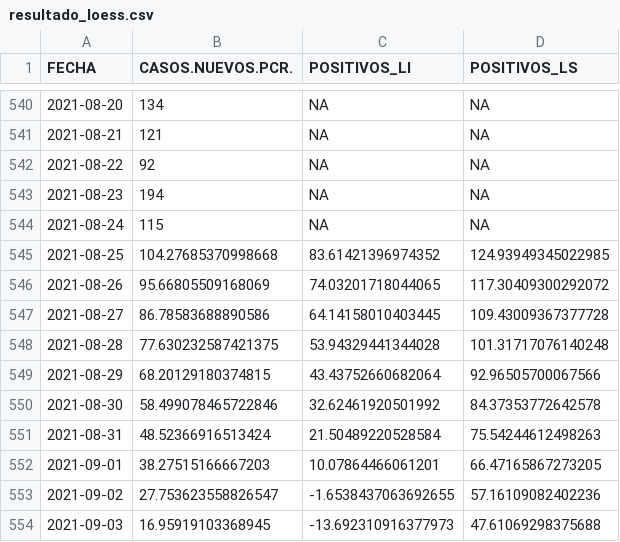
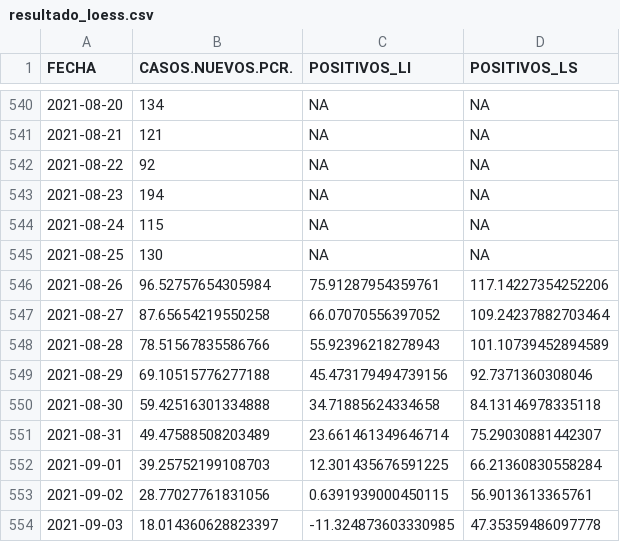
Before and after one commit to icane/covid19-rho, a CSV file: resultado_loess.csv, drawn as a sheet; only a part is shown, gaps mark what is left out; the diff covers the shown part only.

Commit message:
Actualizado a 27/08/2021

```diff
--- a/resultado_loess.csv
+++ b/resultado_loess.csv
@@ -544,11 +544,11 @@ FECHA,CASOS.NUEVOS.PCR.,POSITIVOS_LI,POSITIVOS_LS
 2021-08-24,115,NA,NA
-2021-08-25,104.27685370998668,83.61421396974352,124.93949345022985
-2021-08-26,95.66805509168069,74.03201718044065,117.30409300292072
-2021-08-27,86.78583688890586,64.14158010403445,109.43009367377728
-2021-08-28,77.630232587421375,53.94329441344028,101.31717076140248
-2021-08-29,68.20129180374815,43.43752660682064,92.96505700067566
-2021-08-30,58.499078465722846,32.62461920501992,84.37353772642578
-2021-08-31,48.52366916513424,21.50489220528584,75.54244612498263
-2021-09-01,38.27515166667203,10.07864466061201,66.47165867273205
-2021-09-02,27.753623558826547,-1.6538437063692655,57.16109082402236
-2021-09-03,16.95919103368945,-13.692310916377973,47.61069298375688
+2021-08-25,130,NA,NA
+2021-08-26,96.52757654305984,75.91287954359761,117.14227354252206
+2021-08-27,87.65654219550258,66.07070556397052,109.24237882703464
+2021-08-28,78.51567835586766,55.92396218278943,101.10739452894589
+2021-08-29,69.10515776277188,45.473179494739156,92.7371360308046
+2021-08-30,59.42516301334888,34.71885624334658,84.13146978335118
+2021-08-31,49.47588508203489,23.661461349646714,75.29030881442307
+2021-09-01,39.25752199108703,12.301435676591225,66.21360830558284
+2021-09-02,28.77027761831056,0.6391939000450115,56.9013613365761
+2021-09-03,18.014360628823397,-11.324873603330985,47.35359486097778
```
Also changed, not shown: 1 added row and 12 edited cells elsewhere in this file.
